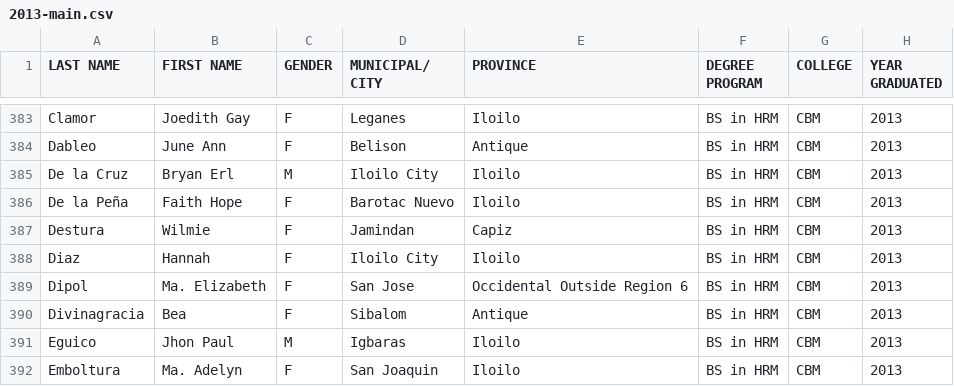
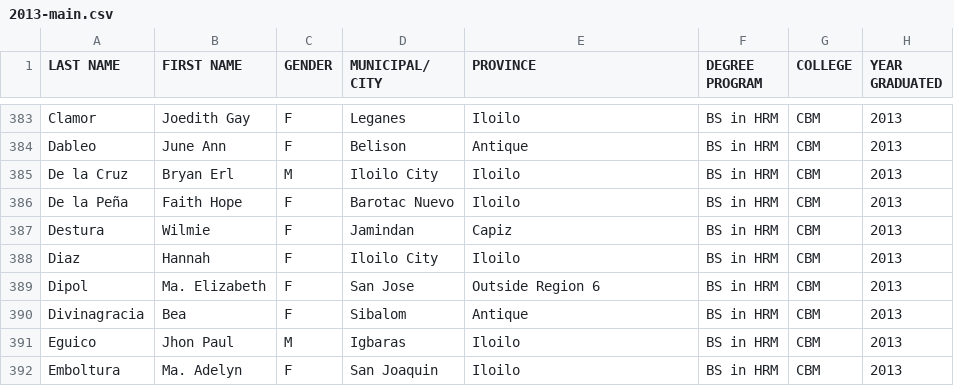
Before and after one commit to louiecervantes/wvsu-alumni-dashboard, a CSV file: 2013-main.csv, drawn as a sheet; only a part is shown, gaps mark what is left out.

Commit message:
save changes

```diff
--- a/2013-main.csv
+++ b/2013-main.csv
@@ -388,3 +388,3 @@ Destura,Wilmie,F,Jamindan,Capiz,BS in HRM,CBM,2013
 Diaz,Hannah,F,Iloilo City,Iloilo,BS in HRM,CBM,2013
-Dipol,Ma. Elizabeth,F,San Jose,Occidental Outside Region 6,BS in HRM,CBM,2013
+Dipol,Ma. Elizabeth,F,San Jose,Outside Region 6,BS in HRM,CBM,2013
 Divinagracia,Bea,F,Sibalom,Antique,BS in HRM,CBM,2013
```
